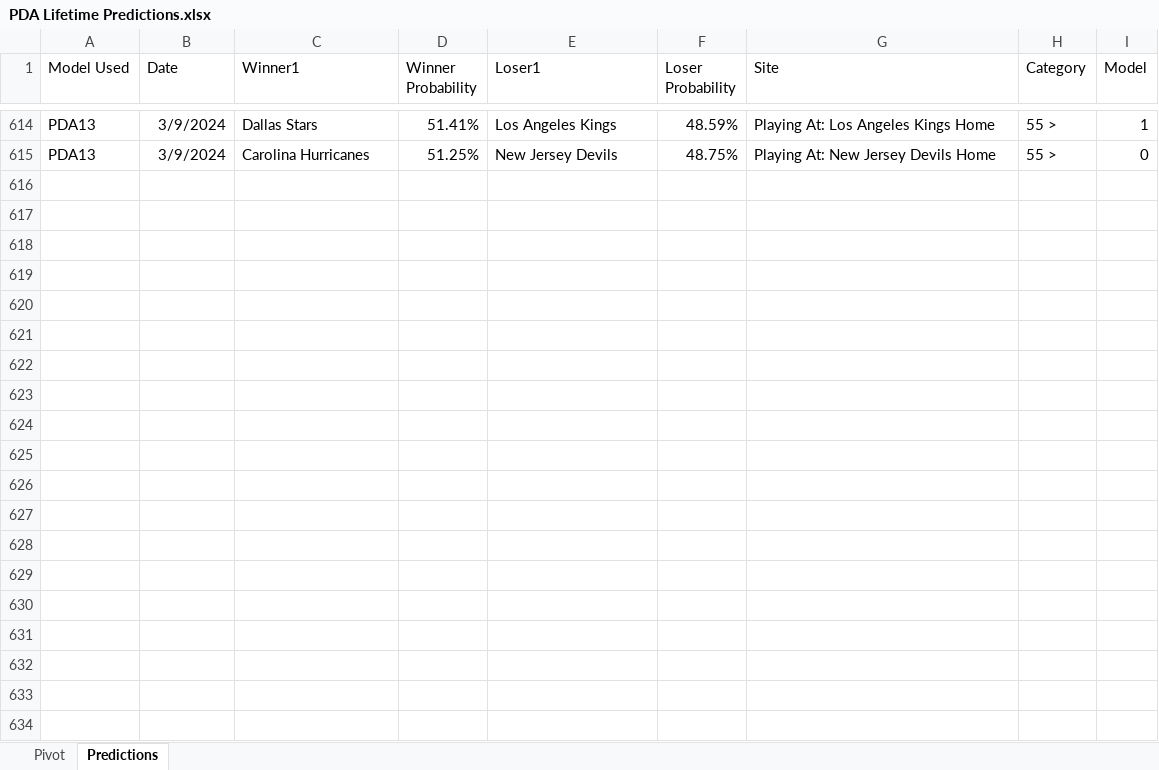
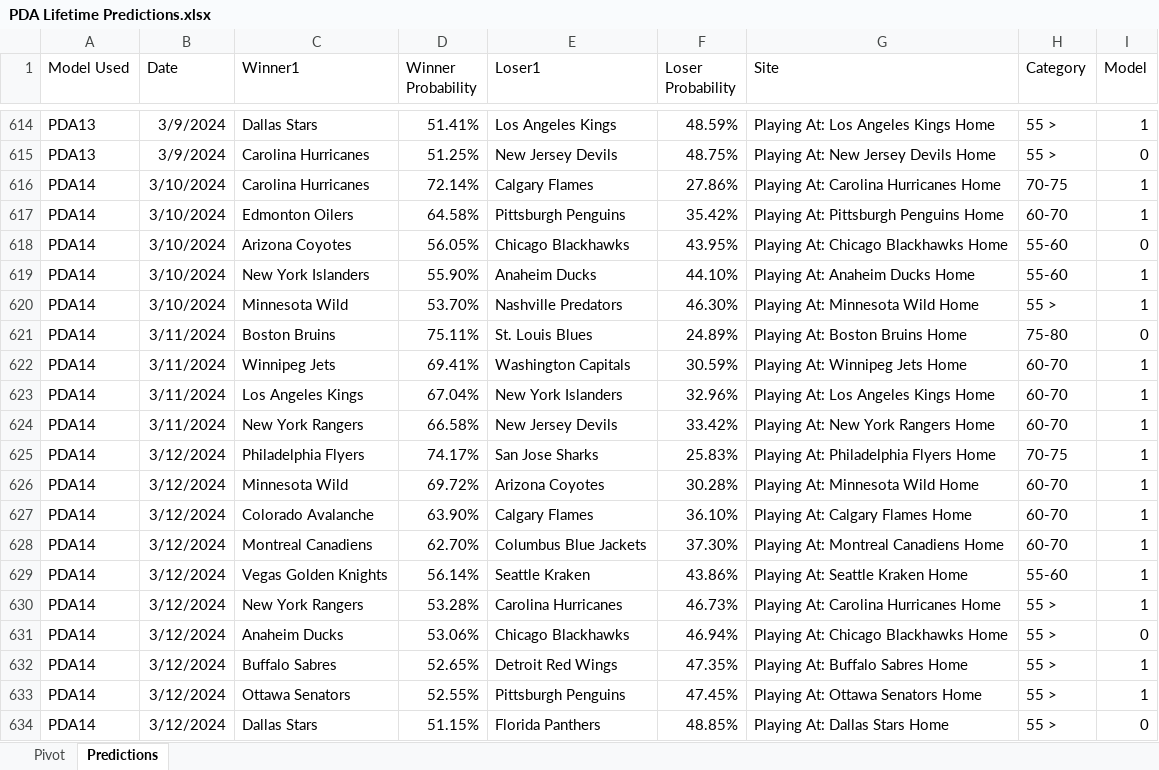
Before and after one commit to thomashigginsdatascientist/Hockey_Model, an Excel workbook: PDA Lifetime Predictions.xlsx, sheet Predictions, drawn as a sheet; only a part is shown, gaps mark what is left out; values as stored, in another font and other column widths than the file's, no borders; the diff covers the shown part only; the diff names each change by its address in the sheet, - before the commit and + after, or states it on an @@ line.

Commit message:
caught up on predictions

```diff
--- a/PDA Lifetime Predictions.xlsx (sheet Predictions)
+++ b/PDA Lifetime Predictions.xlsx (sheet Predictions)
+row 616: PDA14 | 3/10/2024 | Carolina Hurricanes | 72.14% | Calgary Flames | 27.86% | Playing At: Carolina Hurricanes Home | 70-75 | 1
+row 617: PDA14 | 3/10/2024 | Edmonton Oilers | 64.58% | Pittsburgh Penguins | 35.42% | Playing At: Pittsburgh Penguins Home | 60-70 | 1
+row 618: PDA14 | 3/10/2024 | Arizona Coyotes | 56.05% | Chicago Blackhawks | 43.95% | Playing At: Chicago Blackhawks Home | 55-60 | 0
+row 619: PDA14 | 3/10/2024 | New York Islanders | 55.90% | Anaheim Ducks | 44.10% | Playing At: Anaheim Ducks Home | 55-60 | 1
+row 620: PDA14 | 3/10/2024 | Minnesota Wild | 53.70% | Nashville Predators | 46.30% | Playing At: Minnesota Wild Home | 55 > | 1
+row 621: PDA14 | 3/11/2024 | Boston Bruins | 75.11% | St. Louis Blues | 24.89% | Playing At: Boston Bruins Home | 75-80 | 0
+row 622: PDA14 | 3/11/2024 | Winnipeg Jets | 69.41% | Washington Capitals | 30.59% | Playing At: Winnipeg Jets Home | 60-70 | 1
+row 623: PDA14 | 3/11/2024 | Los Angeles Kings | 67.04% | New York Islanders | 32.96% | Playing At: Los Angeles Kings Home | 60-70 | 1
+row 624: PDA14 | 3/11/2024 | New York Rangers | 66.58% | New Jersey Devils | 33.42% | Playing At: New York Rangers Home | 60-70 | 1
+row 625: PDA14 | 3/12/2024 | Philadelphia Flyers | 74.17% | San Jose Sharks | 25.83% | Playing At: Philadelphia Flyers Home | 70-75 | 1
+row 626: PDA14 | 3/12/2024 | Minnesota Wild | 69.72% | Arizona Coyotes | 30.28% | Playing At: Minnesota Wild Home | 60-70 | 1
+row 627: PDA14 | 3/12/2024 | Colorado Avalanche | 63.90% | Calgary Flames | 36.10% | Playing At: Calgary Flames Home | 60-70 | 1
+row 628: PDA14 | 3/12/2024 | Montreal Canadiens | 62.70% | Columbus Blue Jackets | 37.30% | Playing At: Montreal Canadiens Home | 60-70 | 1
+row 629: PDA14 | 3/12/2024 | Vegas Golden Knights | 56.14% | Seattle Kraken | 43.86% | Playing At: Seattle Kraken Home | 55-60 | 1
+row 630: PDA14 | 3/12/2024 | New York Rangers | 53.28% | Carolina Hurricanes | 46.73% | Playing At: Carolina Hurricanes Home | 55 > | 1
+row 631: PDA14 | 3/12/2024 | Anaheim Ducks | 53.06% | Chicago Blackhawks | 46.94% | Playing At: Chicago Blackhawks Home | 55 > | 0
+row 632: PDA14 | 3/12/2024 | Buffalo Sabres | 52.65% | Detroit Red Wings | 47.35% | Playing At: Buffalo Sabres Home | 55 > | 1
+row 633: PDA14 | 3/12/2024 | Ottawa Senators | 52.55% | Pittsburgh Penguins | 47.45% | Playing At: Ottawa Senators Home | 55 > | 1
+row 634: PDA14 | 3/12/2024 | Dallas Stars | 51.15% | Florida Panthers | 48.85% | Playing At: Dallas Stars Home | 55 > | 0
```
Also changed, not shown: 32 added rows elsewhere in this sheet, sheet Pivot, 4 other files.
